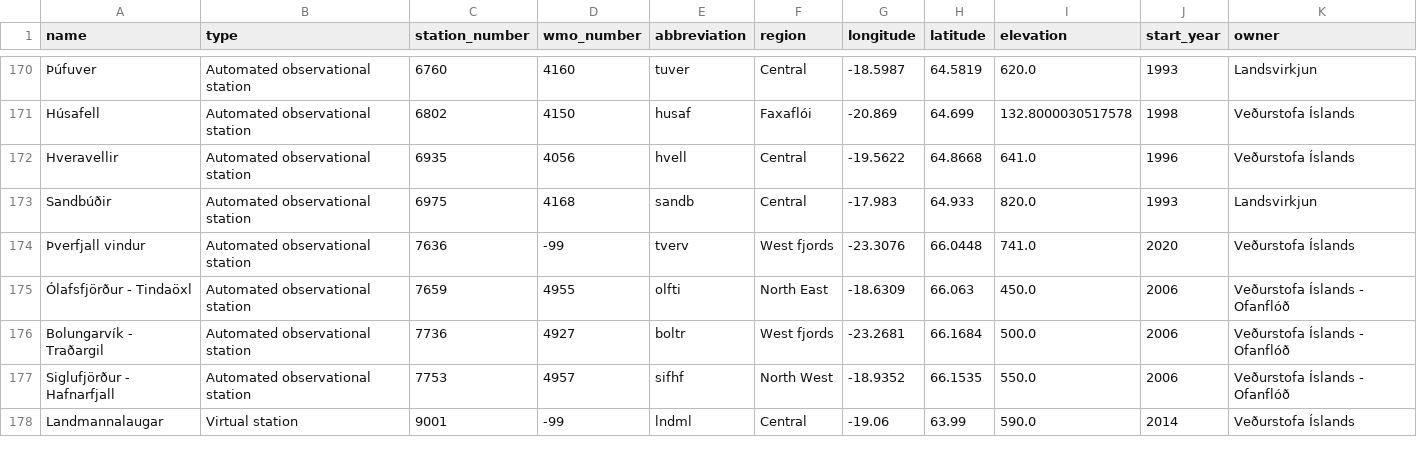
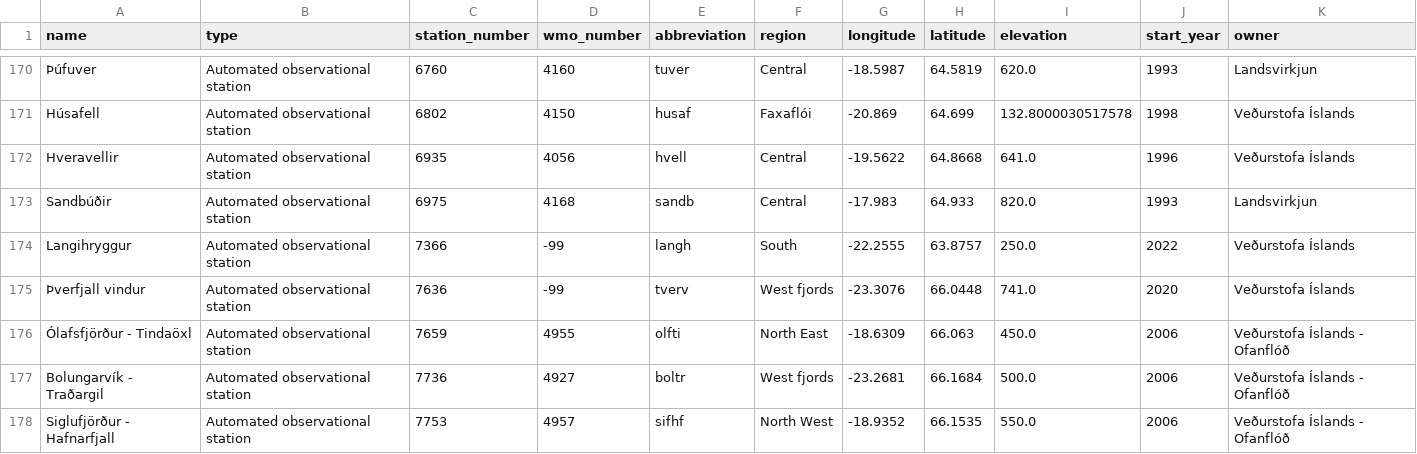
Before and after one commit to flother/weather_stations_iceland, a CSV file: stations.csv, drawn as a sheet; only a part is shown, gaps mark what is left out; the shorter side is filled out with more unchanged rows.

Commit message:
Update weather stations data
1 station added

  name: Langihryggur
  type: Automated observational station
  station_number: 7366
  wmo_number: -99
  abbreviation: langh
  region: South
  longitude: -22.2555
  latitude: 63.8757
  elevation: 250.0
  start_year: 2022
  owner: Veðurstofa Íslands

```diff
--- a/stations.csv
+++ b/stations.csv
@@ -173,2 +173,3 @@ Hveravellir,Automated observational station,6935,4056,hvell,Central,-19.5622,64.
 Sandbúðir,Automated observational station,6975,4168,sandb,Central,-17.983,64.933,820.0,1993,Landsvirkjun
+Langihryggur,Automated observational station,7366,-99,langh,South,-22.2555,63.8757,250.0,2022,Veðurstofa Íslands
 Þverfjall vindur,Automated observational station,7636,-99,tverv,West fjords,-23.3076,66.0448,741.0,2020,Veðurstofa Íslands
```
Also changed, not shown: 1 other file.
